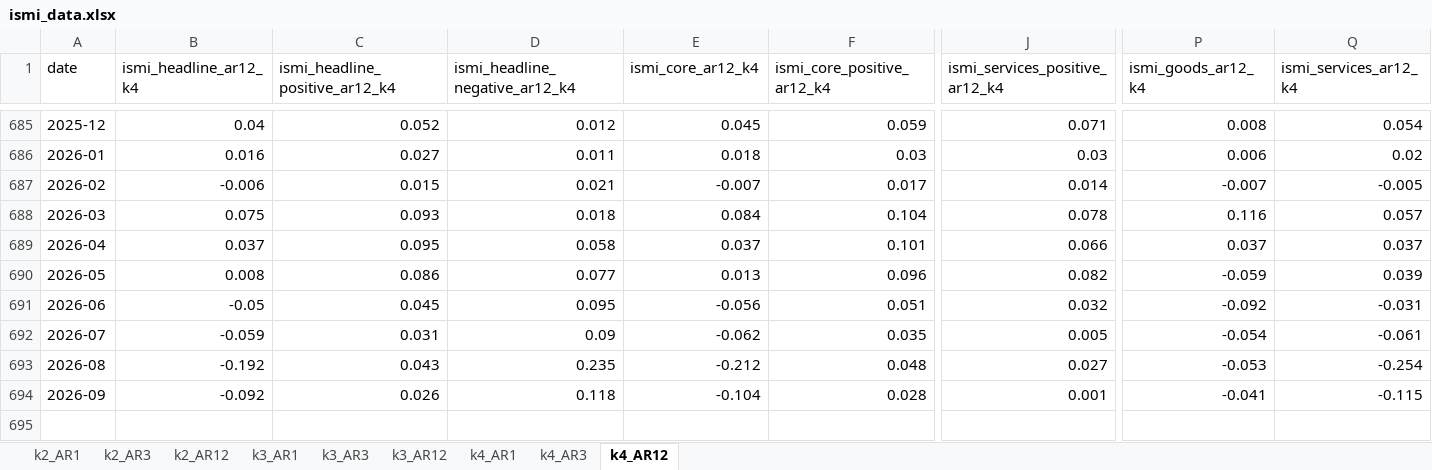
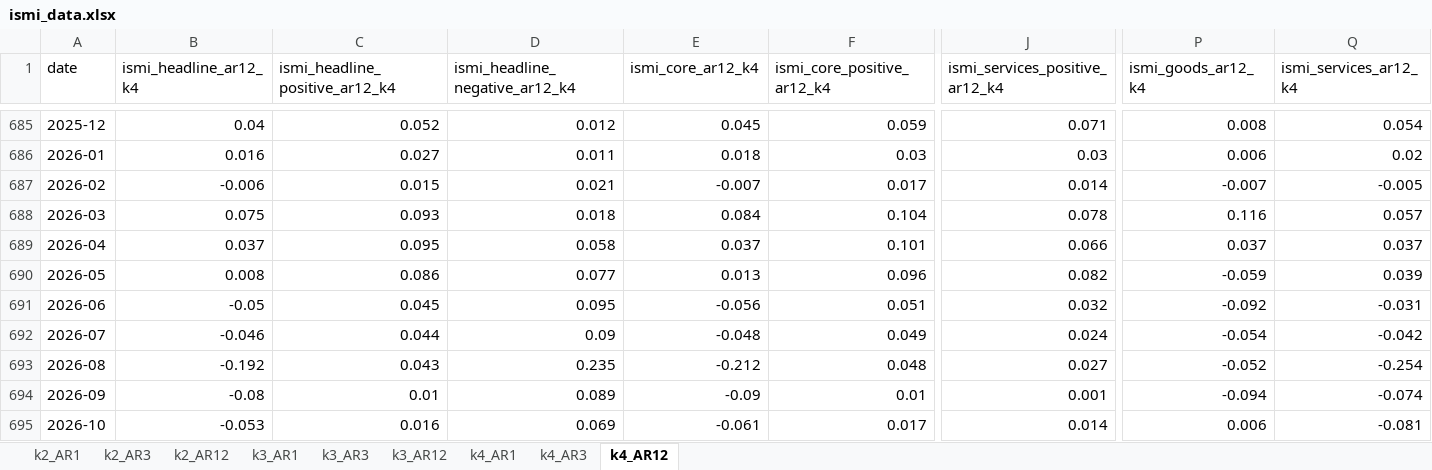
Before and after one commit to adamshap/ismi-webapp, an Excel workbook: ismi_data.xlsx, sheet k4_AR12, drawn as a sheet; only a part is shown, gaps mark what is left out; values as stored, in another font and other column widths than the file's, no borders; rows hold the shown columns only; the diff covers the shown part only; the diff names each change by its address in the sheet, - before the commit and + after, or states it on an @@ line.

```diff
--- a/ismi_data.xlsx (sheet k4_AR12)
+++ b/ismi_data.xlsx (sheet k4_AR12)
-B692 (ismi_headline_ar12_k4): -0.059
+B692 (ismi_headline_ar12_k4): -0.046
-C692 (ismi_headline_positive_ar12_k4): 0.031
+C692 (ismi_headline_positive_ar12_k4): 0.044
-E692 (ismi_core_ar12_k4): -0.062
+E692 (ismi_core_ar12_k4): -0.048
-F692 (ismi_core_positive_ar12_k4): 0.035
+F692 (ismi_core_positive_ar12_k4): 0.049
-J692 (ismi_services_positive_ar12_k4): 0.005
+J692 (ismi_services_positive_ar12_k4): 0.024
-Q692 (ismi_services_ar12_k4): -0.061
+Q692 (ismi_services_ar12_k4): -0.042
-P693 (ismi_goods_ar12_k4): -0.053
+P693 (ismi_goods_ar12_k4): -0.052
-B694 (ismi_headline_ar12_k4): -0.092
+B694 (ismi_headline_ar12_k4): -0.08
-C694 (ismi_headline_positive_ar12_k4): 0.026
+C694 (ismi_headline_positive_ar12_k4): 0.01
-D694 (ismi_headline_negative_ar12_k4): 0.118
+D694 (ismi_headline_negative_ar12_k4): 0.089
-E694 (ismi_core_ar12_k4): -0.104
+E694 (ismi_core_ar12_k4): -0.09
-F694 (ismi_core_positive_ar12_k4): 0.028
+F694 (ismi_core_positive_ar12_k4): 0.01
-P694 (ismi_goods_ar12_k4): -0.041
+P694 (ismi_goods_ar12_k4): -0.094
-Q694 (ismi_services_ar12_k4): -0.115
+Q694 (ismi_services_ar12_k4): -0.074
+row 695: 2026-10 | -0.053 | 0.016 | 0.069 | -0.061 | 0.017 | 0.014 | 0.006 | -0.081
```
Also changed, not shown: 5 edited cells elsewhere in this sheet, sheet k2_AR12, sheet k2_AR3, sheet k3_AR12, sheet k3_AR3, sheet k2_AR1, sheet k4_AR3, 2 more sheets, 1 other file.
